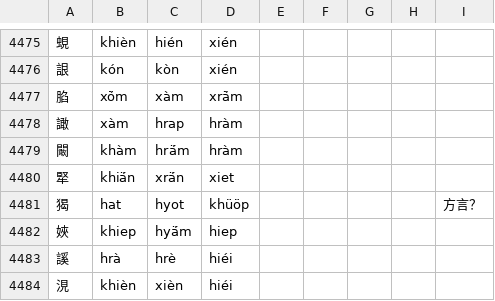
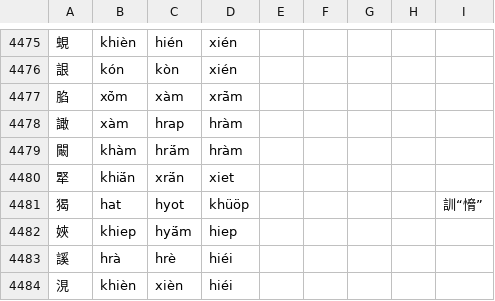
Before and after one commit to uliloewi/zhong1gu3li3in1, a CSV file: zhongguliin/do1in1zy4.csv, drawn as a sheet; only a part is shown, gaps mark what is left out.

Commit message:
威猲訓威愶

```diff
--- a/zhongguliin/do1in1zy4.csv
+++ b/zhongguliin/do1in1zy4.csv
@@ -4480,3 +4480,3 @@
 㹂,khiä́n,xrä́n,xiet,,,,,
-猲,hat,hyot,khüöp,,,,,方言？
+猲,hat,hyot,khüöp,,,,,訓“愶”
 㛍,khiep,hyä́m,hiep,,,,,
```
